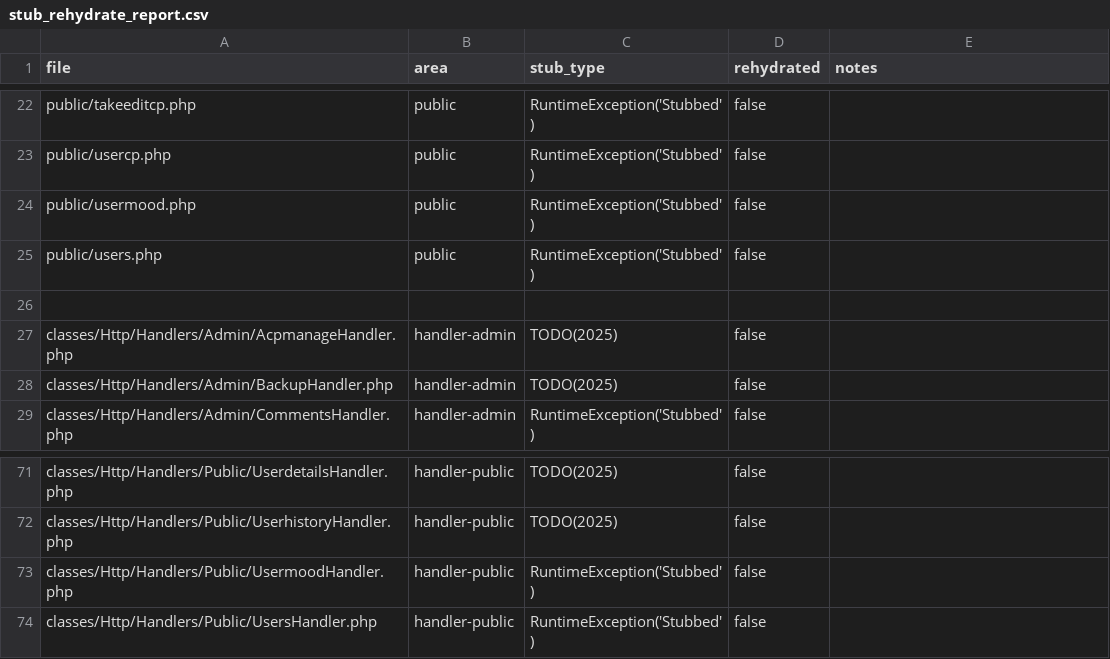
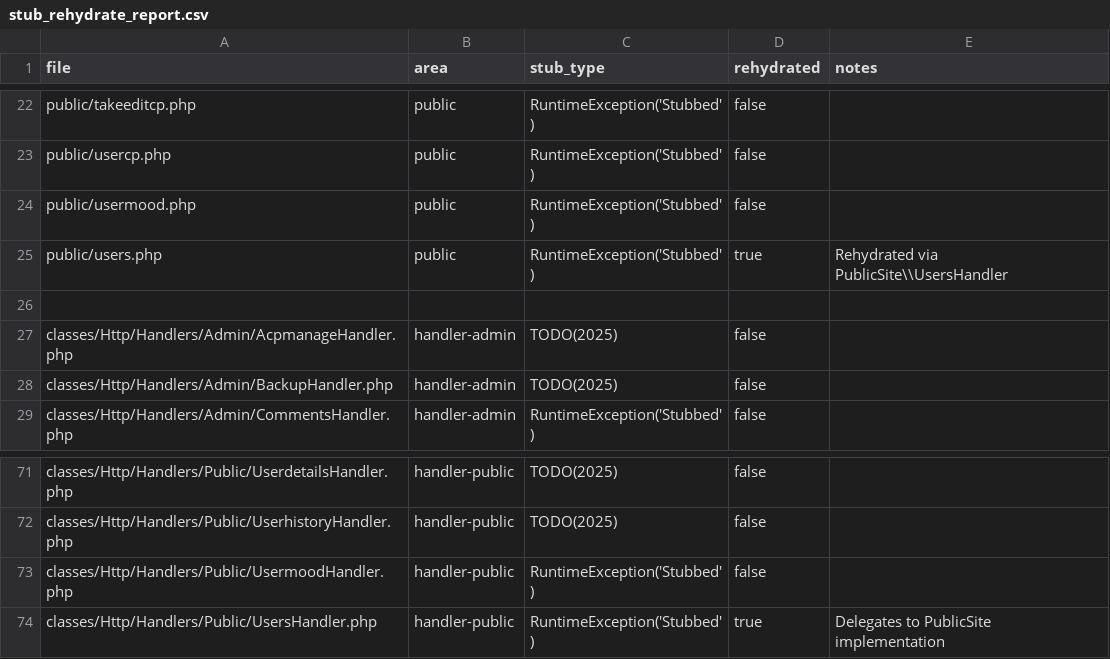
Before and after one commit to trackerone/Pu-239, a CSV file: tools/stub_rehydrate_report.csv, drawn as a sheet; only a part is shown, gaps mark what is left out.

Commit message:
feat(public): rehydrate stubbed public endpoints (batch)

```diff
--- a/tools/stub_rehydrate_report.csv
+++ b/tools/stub_rehydrate_report.csv
@@ -24,3 +24,3 @@ public/usercp.php,public,RuntimeException('Stubbed'),false,
 public/usermood.php,public,RuntimeException('Stubbed'),false,
-public/users.php,public,RuntimeException('Stubbed'),false,
+public/users.php,public,RuntimeException('Stubbed'),true,Rehydrated via PublicSite\\UsersHandler
 
@@ -73,2 +73,2 @@ classes/Http/Handlers/Public/UserhistoryHandler.php,handler-public,TODO(2025),fa
 classes/Http/Handlers/Public/UsermoodHandler.php,handler-public,RuntimeException('Stubbed'),false,
-classes/Http/Handlers/Public/UsersHandler.php,handler-public,RuntimeException('Stubbed'),false,
+classes/Http/Handlers/Public/UsersHandler.php,handler-public,RuntimeException('Stubbed'),true,Delegates to PublicSite implementation
```
Also changed, not shown: 3 other files.
